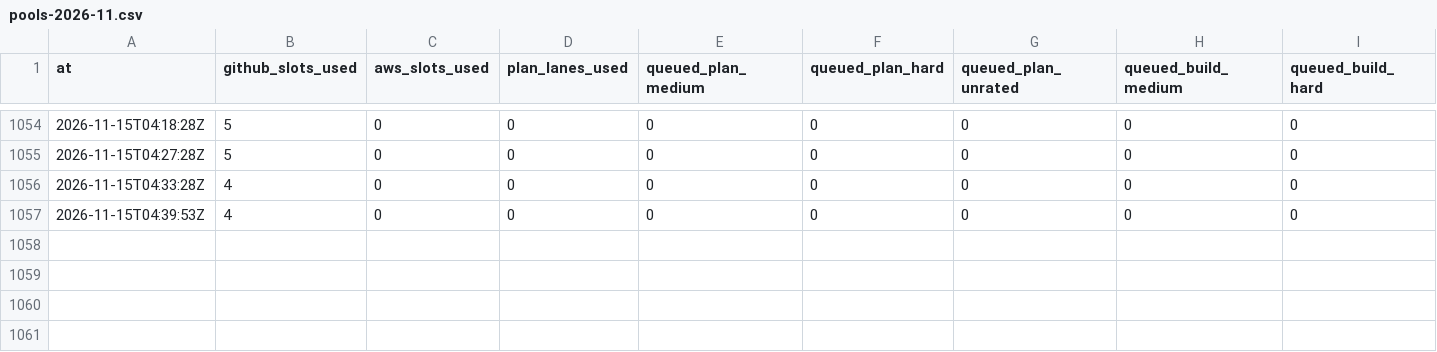
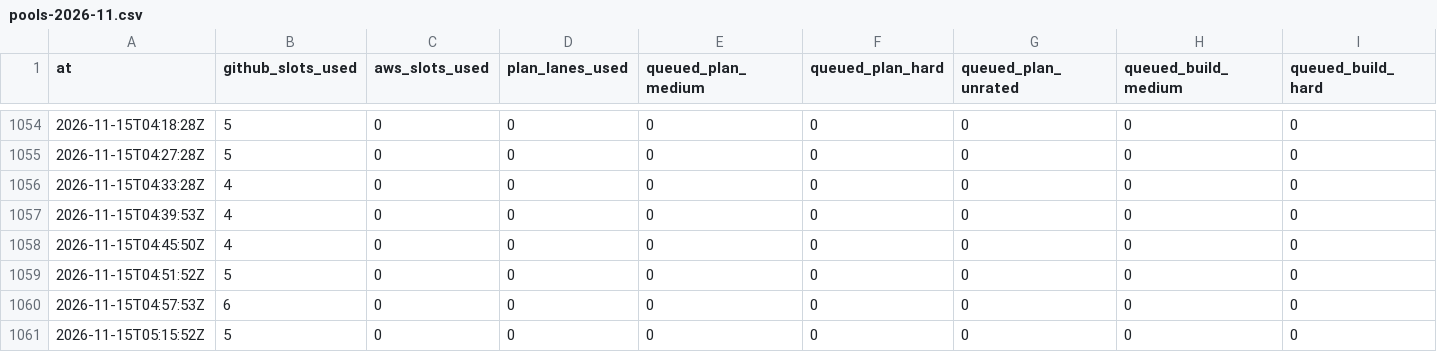
Before and after one commit to Jlore-Studios/JackiOh, a CSV file: usage/pools-2026-11.csv, drawn as a sheet; only a part is shown, gaps mark what is left out; rows hold the shown columns only; the diff names each change by its address in the sheet, - before the commit and + after, or states it on an @@ line.

Commit message:
usage: 85 row(s), 0 session(s), 0 week(s) [skip ci]

```diff
--- a/usage/pools-2026-11.csv
+++ b/usage/pools-2026-11.csv
+row 1058: 2026-11-15T04:45:50Z | 4 | 0 | 0 | 0 | 0 | 0 | 0 | 0
+row 1059: 2026-11-15T04:51:52Z | 5 | 0 | 0 | 0 | 0 | 0 | 0 | 0
+row 1060: 2026-11-15T04:57:53Z | 6 | 0 | 0 | 0 | 0 | 0 | 0 | 0
+row 1061: 2026-11-15T05:15:52Z | 5 | 0 | 0 | 0 | 0 | 0 | 0 | 0
```
Also changed, not shown: usage/runs-2026-11.csv, 2 other files.
